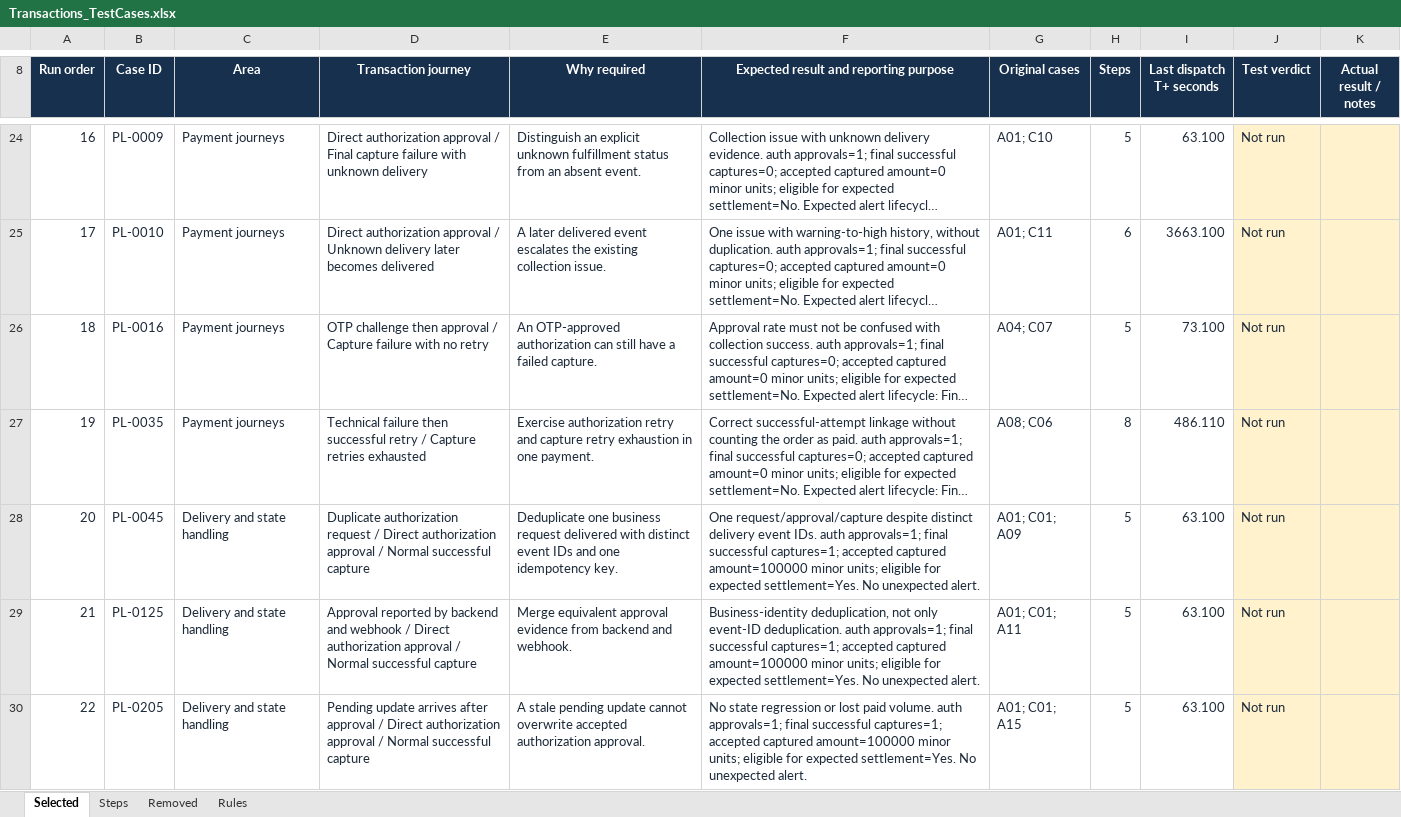
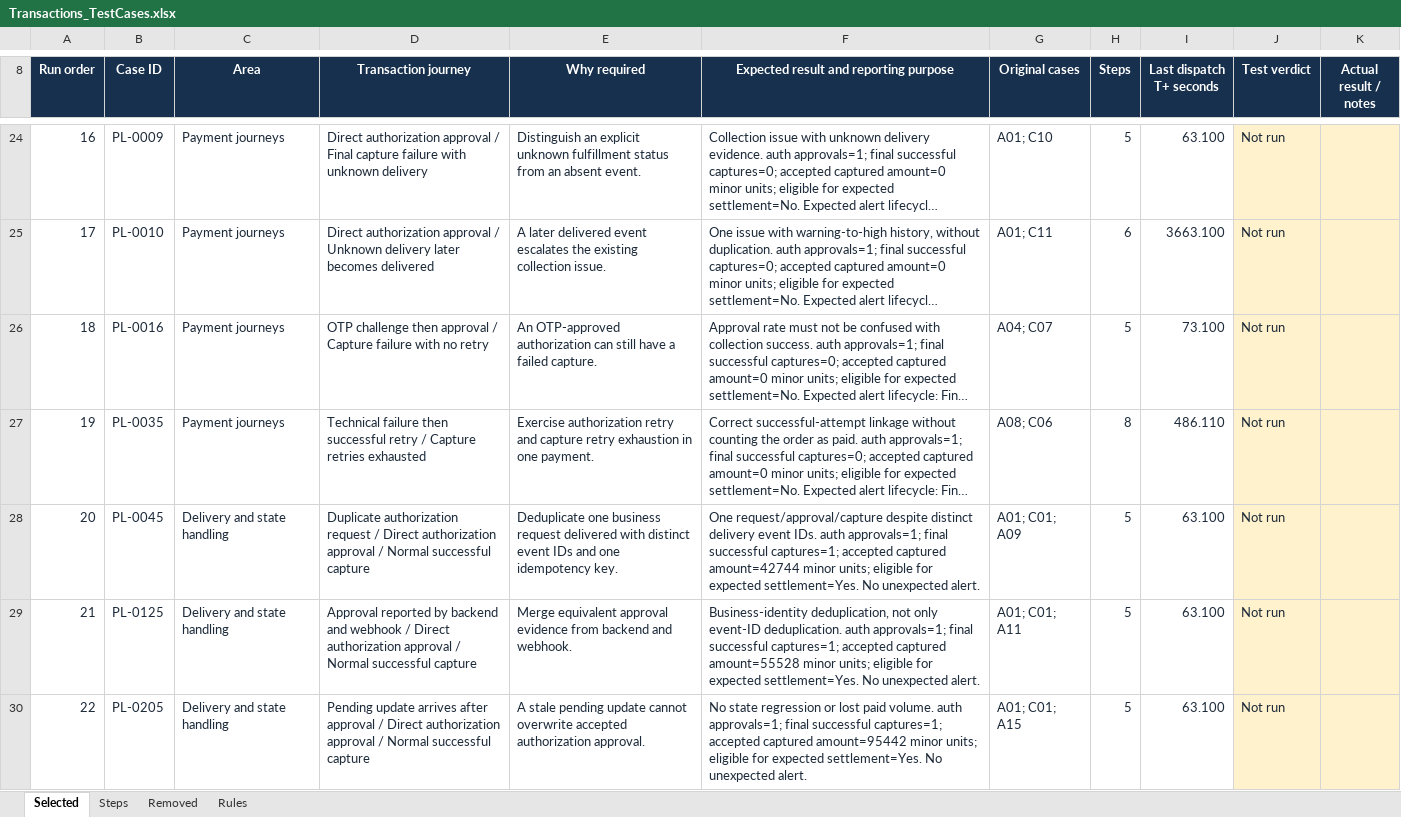
Before and after one commit to mostafaa1996/paylens, an Excel workbook: python_paylens_GUI/Transactions_TestCases.xlsx, sheet Selected, drawn as a sheet; only a part is shown, gaps mark what is left out; long unchanged cells end in …; values as stored, in another font and other column widths than the file's, no borders; conditional formats and table styles not drawn; the diff covers the shown part only; the diff names each change by its address in the sheet, - before the commit and + after, or states it on an @@ line.

Commit message:
Support template-based transaction payloads and test execution
- Refactor five payload generators to accept templates and previous dispatch payloads.
- Preserve non-null overrides and fill missing values from earlier events or generated defaults.
- Add shared payload resolution with nested field support.
- Update test-step execution, sorting, and generator calls.
- Add SQL and Event Hub connection fields to Settings.
- Update transaction test workbooks, usage examples, and documentation.

```diff
--- a/python_paylens_GUI/Transactions_TestCases.xlsx (sheet Selected)
+++ b/python_paylens_GUI/Transactions_TestCases.xlsx (sheet Selected)
-F28: …accepted captured amount=100000 minor units;…
+F28: …accepted captured amount=42744 minor units;…
-F29: …accepted captured amount=100000 minor units;…
+F29: …accepted captured amount=55528 minor units;…
-F30: …accepted captured amount=100000 minor units;…
+F30: …accepted captured amount=95442 minor units;…
```
Also changed, not shown: 13 edited cells elsewhere in this sheet, sheet Steps, sheet Rules, 14 other files.
